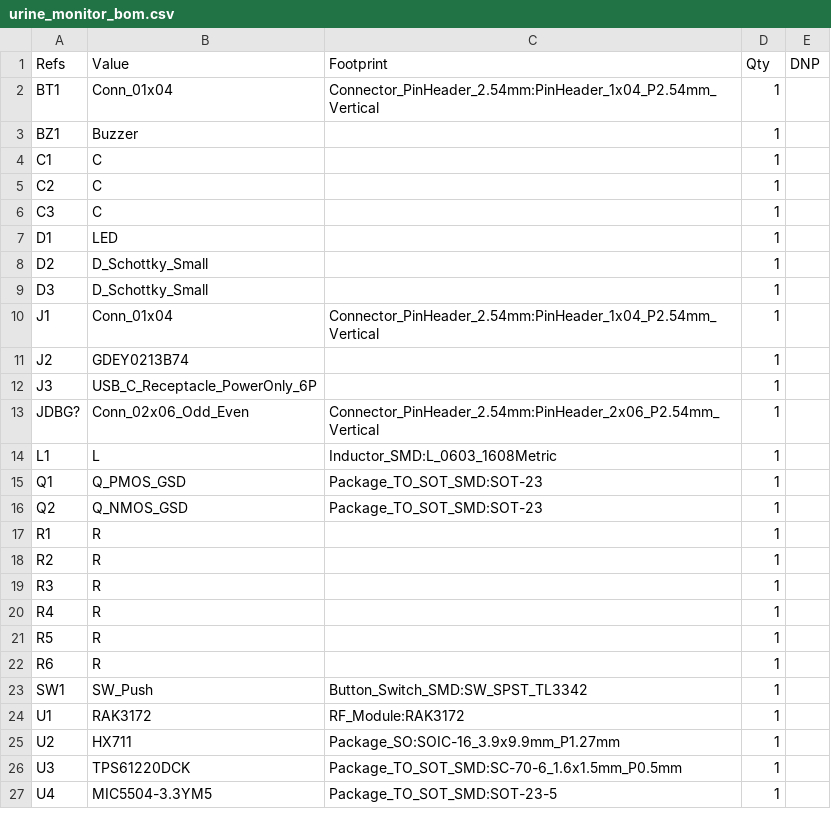
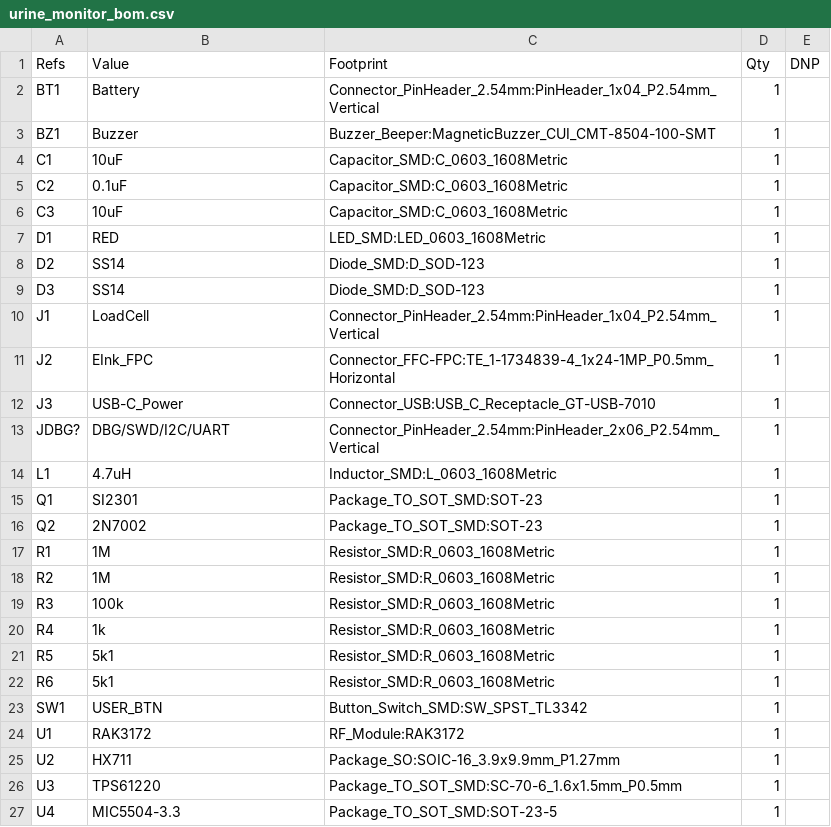
Before and after one commit to lzbgt/lora-weight-device, a CSV file: hardware/pcb/urine_monitor_bom.csv, drawn as a sheet.

```diff
--- a/hardware/pcb/urine_monitor_bom.csv
+++ b/hardware/pcb/urine_monitor_bom.csv
@@ -1,27 +1,27 @@
 "Refs","Value","Footprint","Qty","DNP"
-"BT1","Conn_01x04","Connector_PinHeader_2.54mm:PinHeader_1x04_P2.54mm_Vertical","1",""
-"BZ1","Buzzer","","1",""
-"C1","C","","1",""
-"C2","C","","1",""
-"C3","C","","1",""
-"D1","LED","","1",""
-"D2","D_Schottky_Small","","1",""
-"D3","D_Schottky_Small","","1",""
-"J1","Conn_01x04","Connector_PinHeader_2.54mm:PinHeader_1x04_P2.54mm_Vertical","1",""
-"J2","GDEY0213B74","","1",""
-"J3","USB_C_Receptacle_PowerOnly_6P","","1",""
-"JDBG?","Conn_02x06_Odd_Even","Connector_PinHeader_2.54mm:PinHeader_2x06_P2.54mm_Vertical","1",""
-"L1","L","Inductor_SMD:L_0603_1608Metric","1",""
-"Q1","Q_PMOS_GSD","Package_TO_SOT_SMD:SOT-23","1",""
-"Q2","Q_NMOS_GSD","Package_TO_SOT_SMD:SOT-23","1",""
-"R1","R","","1",""
-"R2","R","","1",""
-"R3","R","","1",""
-"R4","R","","1",""
-"R5","R","","1",""
-"R6","R","","1",""
-"SW1","SW_Push","Button_Switch_SMD:SW_SPST_TL3342","1",""
+"BT1","Battery","Connector_PinHeader_2.54mm:PinHeader_1x04_P2.54mm_Vertical","1",""
+"BZ1","Buzzer","Buzzer_Beeper:MagneticBuzzer_CUI_CMT-8504-100-SMT","1",""
+"C1","10uF","Capacitor_SMD:C_0603_1608Metric","1",""
+"C2","0.1uF","Capacitor_SMD:C_0603_1608Metric","1",""
+"C3","10uF","Capacitor_SMD:C_0603_1608Metric","1",""
+"D1","RED","LED_SMD:LED_0603_1608Metric","1",""
+"D2","SS14","Diode_SMD:D_SOD-123","1",""
+"D3","SS14","Diode_SMD:D_SOD-123","1",""
+"J1","LoadCell","Connector_PinHeader_2.54mm:PinHeader_1x04_P2.54mm_Vertical","1",""
+"J2","EInk_FPC","Connector_FFC-FPC:TE_1-1734839-4_1x24-1MP_P0.5mm_Horizontal","1",""
+"J3","USB-C_Power","Connector_USB:USB_C_Receptacle_GT-USB-7010","1",""
+"JDBG?","DBG/SWD/I2C/UART","Connector_PinHeader_2.54mm:PinHeader_2x06_P2.54mm_Vertical","1",""
+"L1","4.7uH","Inductor_SMD:L_0603_1608Metric","1",""
+"Q1","SI2301","Package_TO_SOT_SMD:SOT-23","1",""
+"Q2","2N7002","Package_TO_SOT_SMD:SOT-23","1",""
+"R1","1M","Resistor_SMD:R_0603_1608Metric","1",""
+"R2","1M","Resistor_SMD:R_0603_1608Metric","1",""
+"R3","100k","Resistor_SMD:R_0603_1608Metric","1",""
+"R4","1k","Resistor_SMD:R_0603_1608Metric","1",""
+"R5","5k1","Resistor_SMD:R_0603_1608Metric","1",""
+"R6","5k1","Resistor_SMD:R_0603_1608Metric","1",""
+"SW1","USER_BTN","Button_Switch_SMD:SW_SPST_TL3342","1",""
 "U1","RAK3172","RF_Module:RAK3172","1",""
 "U2","HX711","Package_SO:SOIC-16_3.9x9.9mm_P1.27mm","1",""
-"U3","TPS61220DCK","Package_TO_SOT_SMD:SC-70-6_1.6x1.5mm_P0.5mm","1",""
-"U4","MIC5504-3.3YM5","Package_TO_SOT_SMD:SOT-23-5","1",""
+"U3","TPS61220","Package_TO_SOT_SMD:SC-70-6_1.6x1.5mm_P0.5mm","1",""
+"U4","MIC5504-3.3","Package_TO_SOT_SMD:SOT-23-5","1",""
```
Also changed, not shown: 4 other files.
